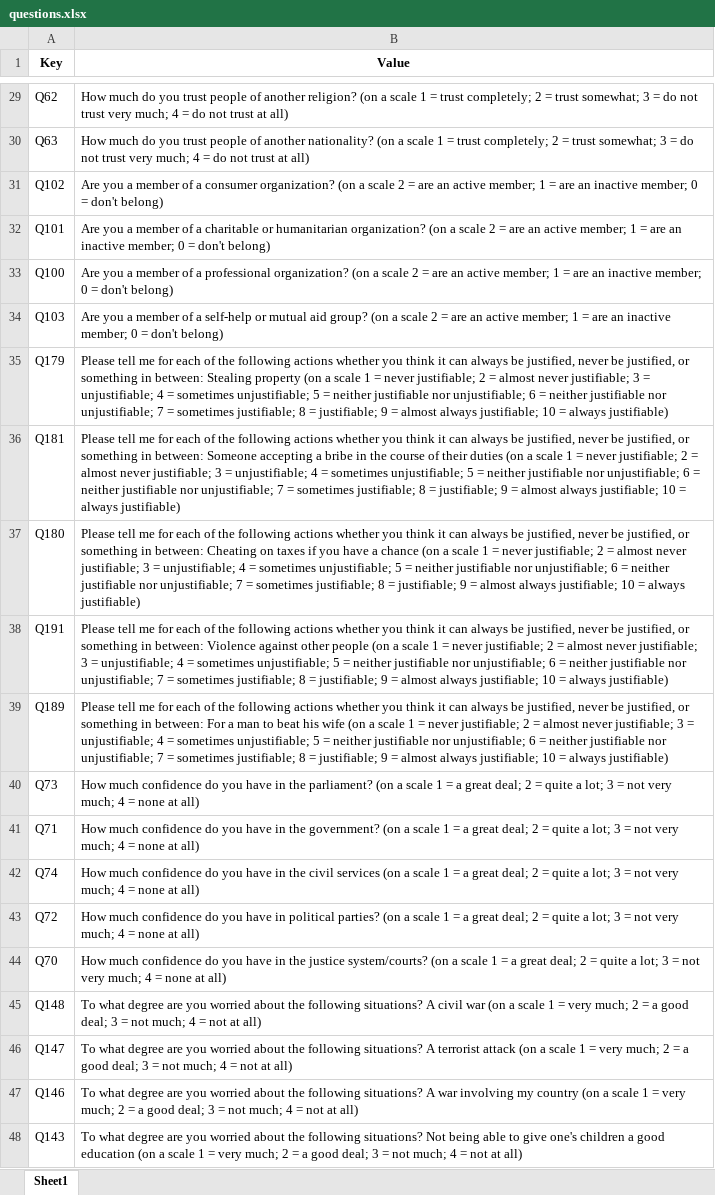
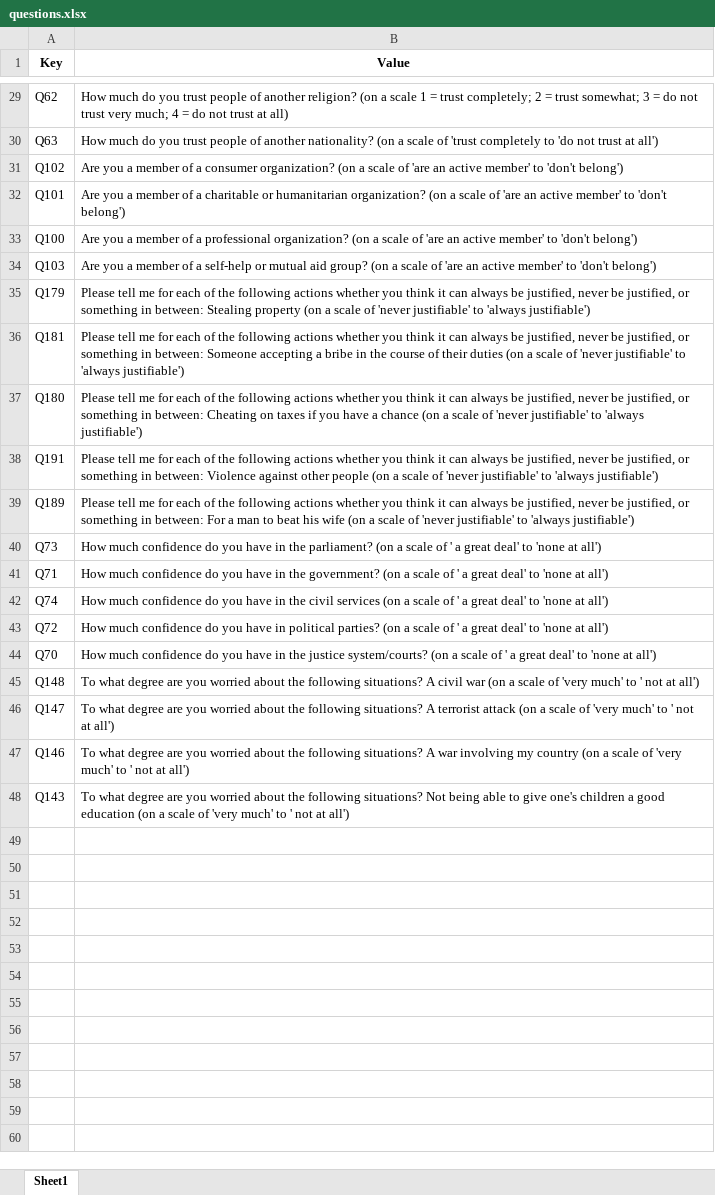
Before and after one commit to amandinecaut/datomatisation, an Excel workbook: data/demo_data/wvs/questions.xlsx, sheet Sheet1, drawn as a sheet; only a part is shown, gaps mark what is left out; values as stored, in another font and other column widths than the file's, no borders; the diff covers the shown part only; the diff names each change by its address in the sheet, - before the commit and + after, or states it on an @@ line.

Commit message:
update questions scale wvs

```diff
--- a/data/demo_data/wvs/questions.xlsx (sheet Sheet1)
+++ b/data/demo_data/wvs/questions.xlsx (sheet Sheet1)
-B30 (Value): …a scale 1 = trust completely; 2 = trust somewhat; 3 = do not trust very much; 4 = do not trust at all)
+B30 (Value): …a scale of 'trust completely to 'do not trust at all')
-B31 (Value): …a scale 2 = are an active member; 1 = are an inactive member; 0 = don't belong)
+B31 (Value): …a scale of 'are an active member' to 'don't belong')
-B32 (Value): …a scale 2 = are an active member; 1 = are an inactive member; 0 = don't belong)
+B32 (Value): …a scale of 'are an active member' to 'don't belong')
-B33 (Value): …a scale 2 = are an active member; 1 = are an inactive member; 0 = don't belong)
+B33 (Value): …a scale of 'are an active member' to 'don't belong')
-B34 (Value): …a scale 2 = are an active member; 1 = are an inactive member; 0 = don't belong)
+B34 (Value): …a scale of 'are an active member' to 'don't belong')
-B35 (Value): …a scale 1 = never justifiable; 2 = almost never justifiable; 3 = unjustifiable; 4 = sometimes unjustifiable; 5 = neither justifiable nor unjustifiable; 6 = neither justifiable nor unjustifiable; 7 = sometimes justifiable; 8 = justifiable; 9 = almost always justifiable; 10 = always justifiable)
+B35 (Value): …a scale of 'never justifiable' to 'always justifiable')
-B36 (Value): …a scale 1 = never justifiable; 2 = almost never justifiable; 3 = unjustifiable; 4 = sometimes unjustifiable; 5 = neither justifiable nor unjustifiable; 6 = neither justifiable nor unjustifiable; 7 = sometimes justifiable; 8 = justifiable; 9 = almost always justifiable; 10 = always justifiable)
+B36 (Value): …a scale of 'never justifiable' to 'always justifiable')
-B37 (Value): …a scale 1 = never justifiable; 2 = almost never justifiable; 3 = unjustifiable; 4 = sometimes unjustifiable; 5 = neither justifiable nor unjustifiable; 6 = neither justifiable nor unjustifiable; 7 = sometimes justifiable; 8 = justifiable; 9 = almost always justifiable; 10 = always justifiable)
+B37 (Value): …a scale of 'never justifiable' to 'always justifiable')
-B38 (Value): …a scale 1 = never justifiable; 2 = almost never justifiable; 3 = unjustifiable; 4 = sometimes unjustifiable; 5 = neither justifiable nor unjustifiable; 6 = neither justifiable nor unjustifiable; 7 = sometimes justifiable; 8 = justifiable; 9 = almost always justifiable; 10 = always justifiable)
+B38 (Value): …a scale of 'never justifiable' to 'always justifiable')
-B39 (Value): …a scale 1 = never justifiable; 2 = almost never justifiable; 3 = unjustifiable; 4 = sometimes unjustifiable; 5 = neither justifiable nor unjustifiable; 6 = neither justifiable nor unjustifiable; 7 = sometimes justifiable; 8 = justifiable; 9 = almost always justifiable; 10 = always justifiable)
+B39 (Value): …a scale of 'never justifiable' to 'always justifiable')
-B40 (Value): …a scale 1 = a great deal; 2 = quite a lot; 3 = not very much; 4 = none at all)
+B40 (Value): …a scale of ' a great deal' to 'none at all')
-B41 (Value): …a scale 1 = a great deal; 2 = quite a lot; 3 = not very much; 4 = none at all)
+B41 (Value): …a scale of ' a great deal' to 'none at all')
-B42 (Value): …a scale 1 = a great deal; 2 = quite a lot; 3 = not very much; 4 = none at all)
+B42 (Value): …a scale of ' a great deal' to 'none at all')
-B43 (Value): …a scale 1 = a great deal; 2 = quite a lot; 3 = not very much; 4 = none at all)
+B43 (Value): …a scale of ' a great deal' to 'none at all')
-B44 (Value): …a scale 1 = a great deal; 2 = quite a lot; 3 = not very much; 4 = none at all)
+B44 (Value): …a scale of ' a great deal' to 'none at all')
-B45 (Value): …a scale 1 = very much; 2 = a good deal; 3 = not much; 4 = not at all)
+B45 (Value): …a scale of 'very much' to ' not at all')
-B46 (Value): …a scale 1 = very much; 2 = a good deal; 3 = not much; 4 = not at all)
+B46 (Value): …a scale of 'very much' to ' not at all')
-B47 (Value): …a scale 1 = very much; 2 = a good deal; 3 = not much; 4 = not at all)
+B47 (Value): …a scale of 'very much' to ' not at all')
-B48 (Value): …a scale 1 = very much; 2 = a good deal; 3 = not much; 4 = not at all)
+B48 (Value): …a scale of 'very much' to ' not at all')
```
Also changed, not shown: 27 edited cells elsewhere in this sheet.
